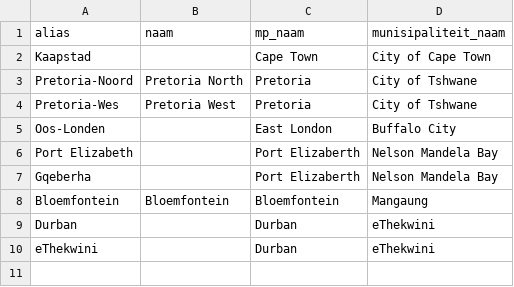
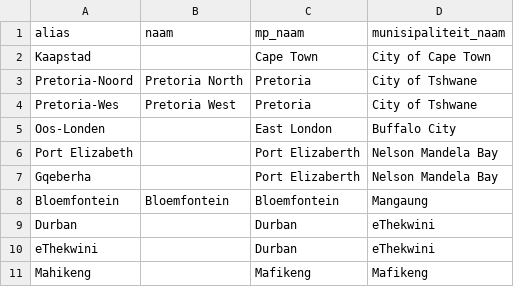
Before and after one commit to pieterbothma/nuuspodweb, a CSV file: data/aliasse.csv, drawn as a sheet; the diff names each change by its address in the sheet, - before the commit and + after, or states it on an @@ line.

```diff
--- a/data/aliasse.csv
+++ b/data/aliasse.csv
+row 11: Mahikeng |  | Mafikeng | Mafikeng
```
Also changed, not shown: 7 other files.
